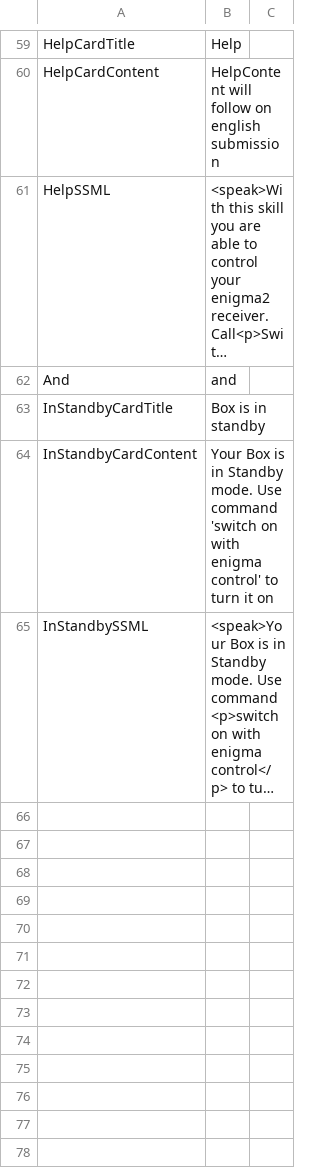
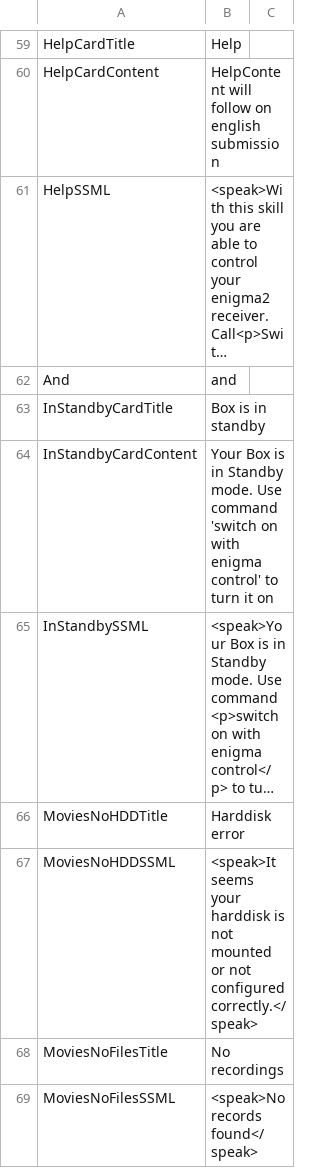
Before and after one commit to alexa-d/alexa-openwebif, a CSV file: src/d/alexa-openwebif/lang/lang_en.csv, drawn as a sheet; only a part is shown, gaps mark what is left out; long unchanged cells end in …; the diff names each change by its address in the sheet, - before the commit and + after, or states it on an @@ line.

```diff
--- a/src/d/alexa-openwebif/lang/lang_en.csv
+++ b/src/d/alexa-openwebif/lang/lang_en.csv
+row 66: MoviesNoHDDTitle | Harddisk error
+row 67: MoviesNoHDDSSML | <speak>It seems your harddisk is not mounted or not configured correctly.</speak>
+row 68: MoviesNoFilesTitle | No recordings
+row 69: MoviesNoFilesSSML | <speak>No records found</speak>
```
Also changed, not shown: src/d/alexa-openwebif/lang/lang_de.csv, 3 other files.
